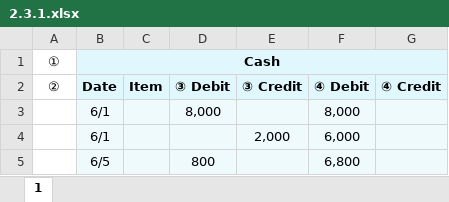
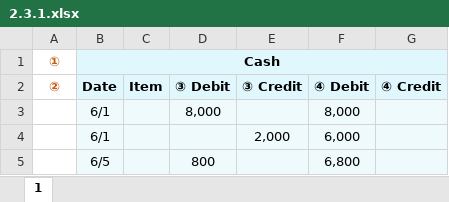
Before and after one commit to leonardodls/product-introduction-financial-accounting, an Excel workbook: assets/public/Chapter_2_Recording_accounting_transactions/documents/resources/Grid/2.3.1.xlsx, sheet 1, drawn as a sheet; values as stored, in another font and other column widths than the file's, no borders; the diff names each change by its address in the sheet, - before the commit and + after, or states it on an @@ line.

```diff
--- a/assets/public/Chapter_2_Recording_accounting_transactions/documents/resources/Grid/2.3.1.xlsx (sheet 1)
+++ b/assets/public/Chapter_2_Recording_accounting_transactions/documents/resources/Grid/2.3.1.xlsx (sheet 1)
@@ A1:A2 bold: off → on, text colour: black → #C55A11 @@
```
Also changed, not shown: assets/public/Chapter_2_Recording_accounting_transactions/documents/resources/Grid/2.2.xlsx, assets/public/Chapter_2_Recording_accounting_transactions/documents/resources/Grid/2.3.2.xlsx, 12 other files.
